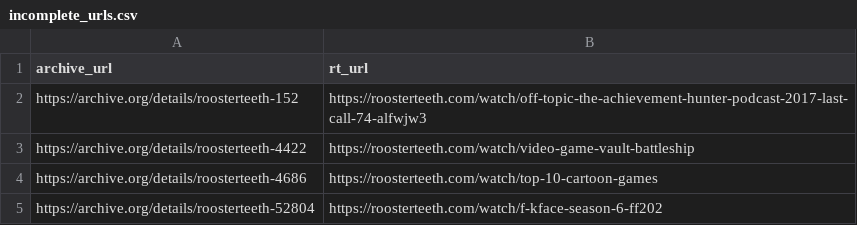
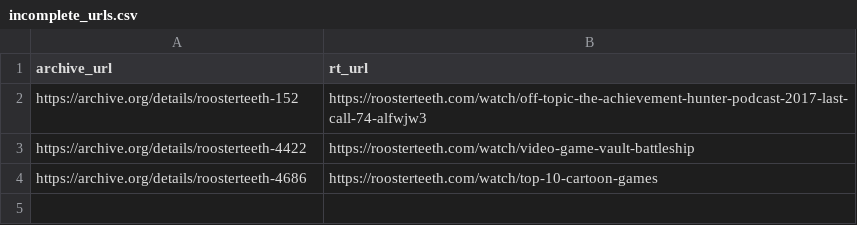
Before and after one commit to shiruken/rt-archive, a CSV file: data/incomplete_urls.csv, drawn as a sheet; the diff names each change by its address in the sheet, - before the commit and + after, or states it on an @@ line.

```diff
--- a/data/incomplete_urls.csv
+++ b/data/incomplete_urls.csv
-row 5: https://archive.org/details/roosterteeth-52804 | https://roosterteeth.com/watch/f-kface-season-6-ff202
```
Also changed, not shown: docs/incomplete/incomplete.csv, 6 other files.
